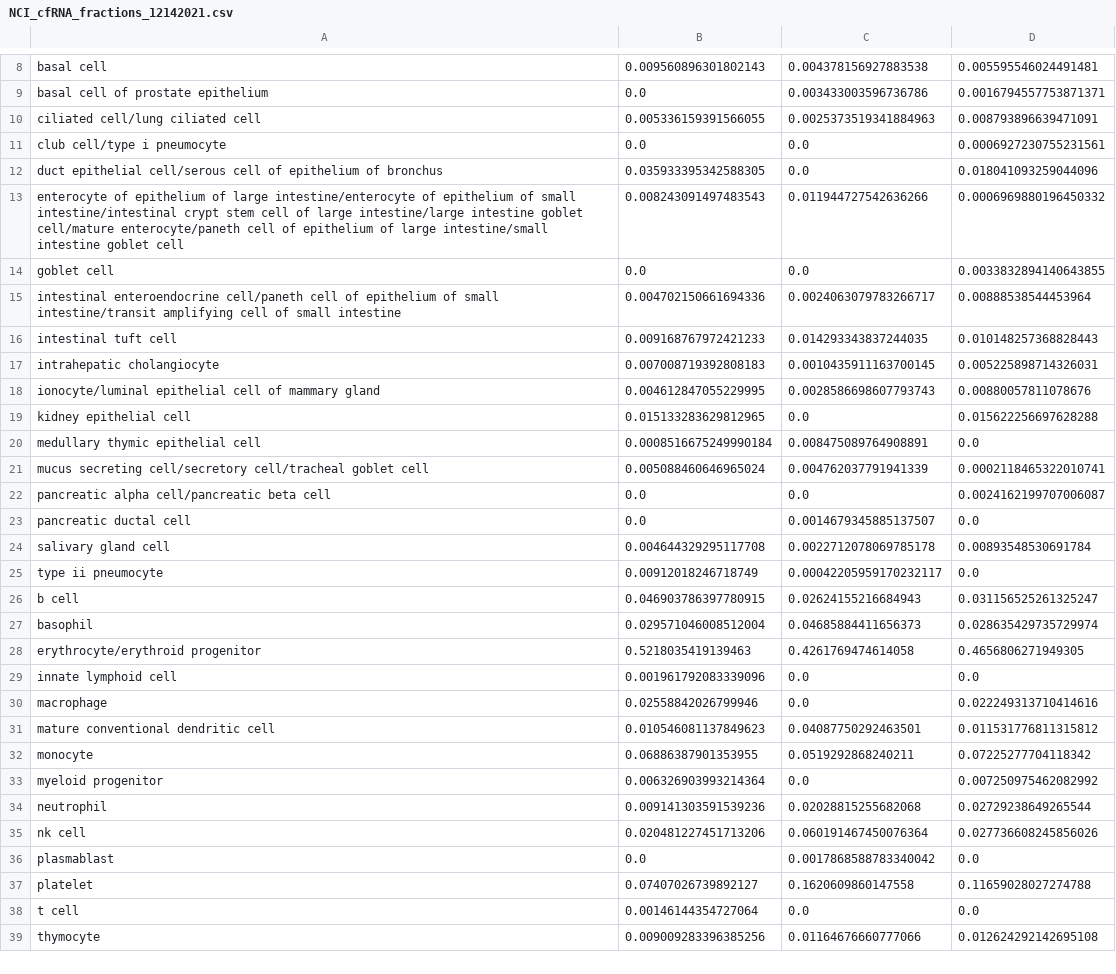
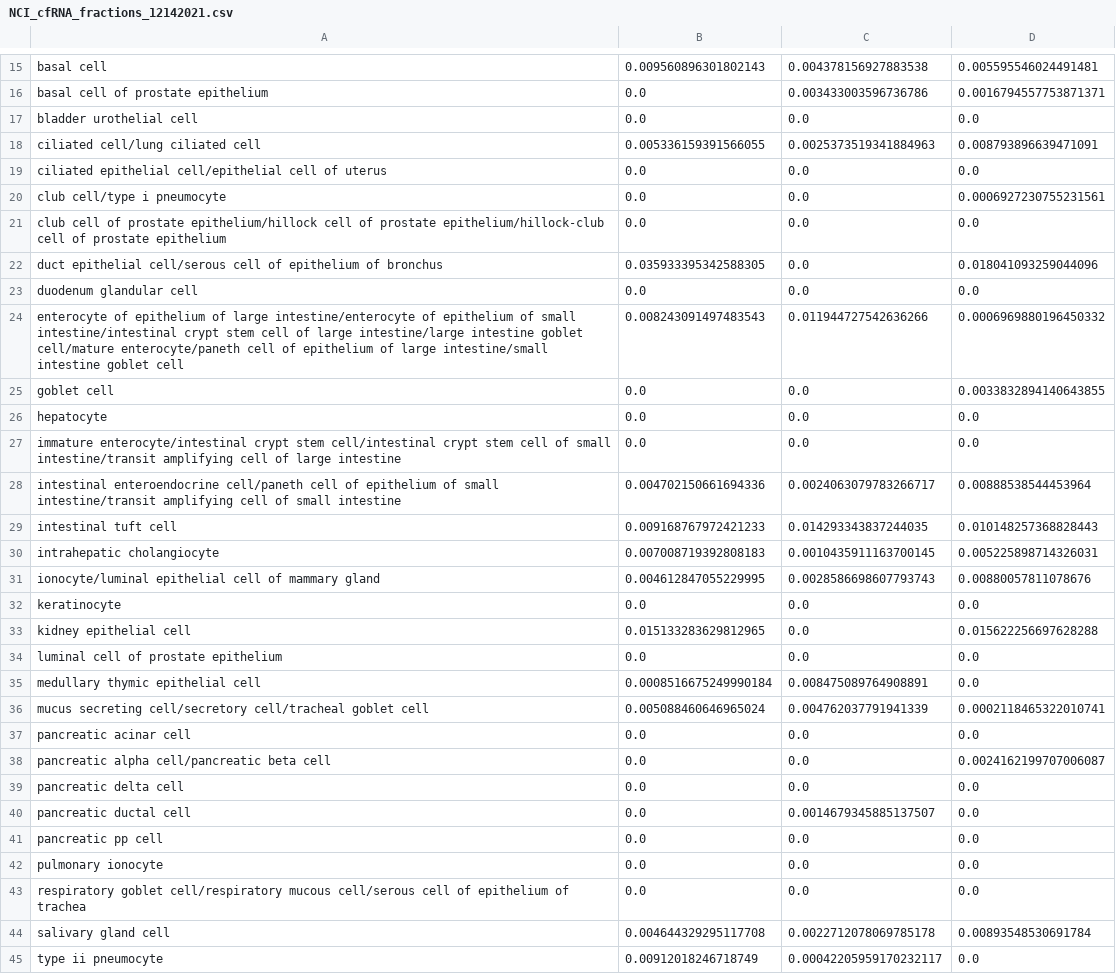
Before and after one commit to sevahn/deconvolution, a CSV file: deconvolve_cfrna_tutorial/NCI_cfRNA_fractions_12142021.csv, drawn as a sheet; only a part is shown, gaps mark what is left out; the shorter side is filled out with more unchanged rows; the diff covers the shown part only; the diff names each change by its address in the sheet, - before the commit and + after, or states it on an @@ line.

```diff
--- a/deconvolve_cfrna_tutorial/NCI_cfRNA_fractions_12142021.csv
+++ b/deconvolve_cfrna_tutorial/NCI_cfRNA_fractions_12142021.csv
+row 17: bladder urothelial cell | 0.0 | 0.0 | 0.0
+row 19: ciliated epithelial cell/epithelial cell of uterus | 0.0 | 0.0 | 0.0
+row 21: club cell of prostate epithelium/hillock cell of prostate epithelium/hillock-club cell of prostate epithelium | 0.0 | 0.0 | 0.0
+row 23: duodenum glandular cell | 0.0 | 0.0 | 0.0
+row 26: hepatocyte | 0.0 | 0.0 | 0.0
+row 27: immature enterocyte/intestinal crypt stem cell/intestinal crypt stem cell of small intestine/transit amplifying cell of large intestine | 0.0 | 0.0 | 0.0
+row 32: keratinocyte | 0.0 | 0.0 | 0.0
+row 34: luminal cell of prostate epithelium | 0.0 | 0.0 | 0.0
+row 37: pancreatic acinar cell | 0.0 | 0.0 | 0.0
+row 39: pancreatic delta cell | 0.0 | 0.0 | 0.0
+row 41: pancreatic pp cell | 0.0 | 0.0 | 0.0
+row 42: pulmonary ionocyte | 0.0 | 0.0 | 0.0
+row 43: respiratory goblet cell/respiratory mucous cell/serous cell of epithelium of trachea | 0.0 | 0.0 | 0.0
```
Also changed, not shown: 11 added rows and 1 removed row elsewhere in this file, 12 other files.
